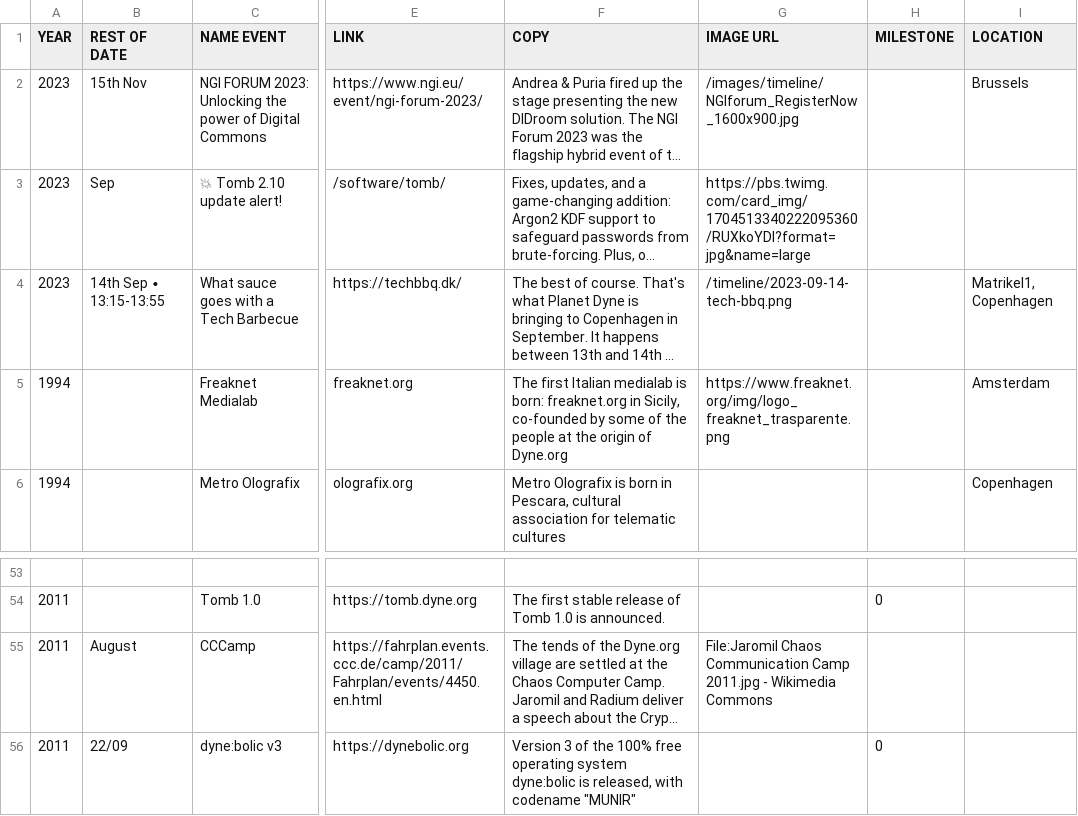
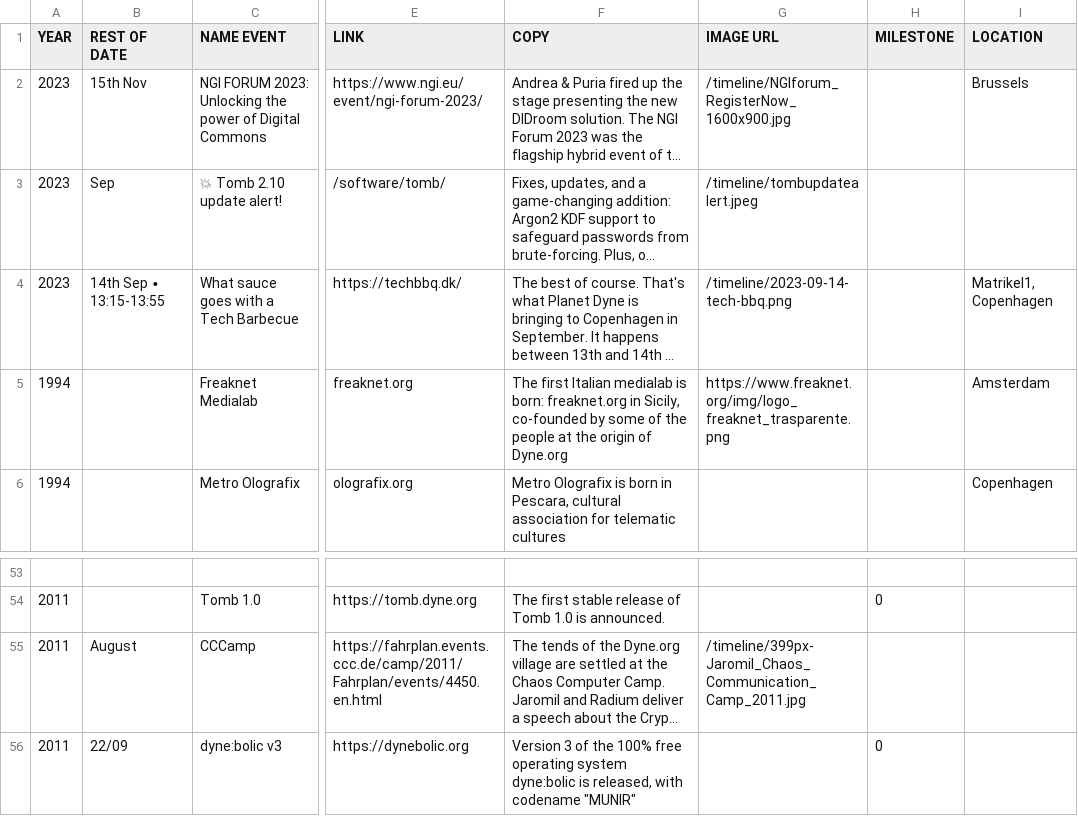
Before and after one commit to dyne/dyne.github.io, a CSV file: public/dyne-timeline.csv, drawn as a sheet; only a part is shown, gaps mark what is left out; long unchanged cells end in …; the diff names each change by its address in the sheet, - before the commit and + after, or states it on an @@ line.

Commit message:
locate lost images and host them ourselves

```diff
--- a/public/dyne-timeline.csv
+++ b/public/dyne-timeline.csv
-G2 (IMAGE URL): /images/timeline/NGIforum_RegisterNow_1600x900.jpg
+G2 (IMAGE URL): /timeline/NGIforum_RegisterNow_1600x900.jpg
-G3 (IMAGE URL): https://pbs.twimg.com/card_img/1704513340222095360/RUXkoYDI?format=jpg&name=large
+G3 (IMAGE URL): /timeline/tombupdatealert.jpeg
-G55 (IMAGE URL): File:Jaromil Chaos Communication Camp 2011.jpg - Wikimedia Commons
+G55 (IMAGE URL): /timeline/399px-Jaromil_Chaos_Communication_Camp_2011.jpg
```
Also changed, not shown: 2 other files.
